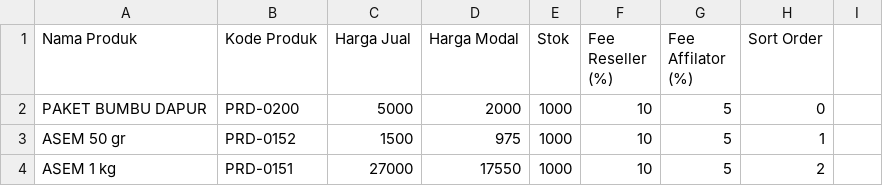
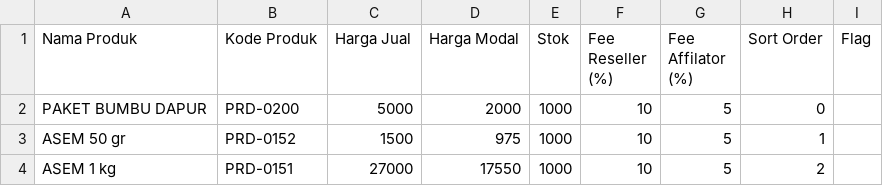
Before and after one commit to itoktoni/juwarasayur, a CSV file: docs/produk_2026-09-12_131315.csv, drawn as a sheet; only a part is shown; the diff names each change by its address in the sheet, - before the commit and + after, or states it on an @@ line.

Commit message:
update excel

```diff
--- a/docs/produk_2026-09-12_131315.csv
+++ b/docs/produk_2026-09-12_131315.csv
-I1: (empty)
+I1: Flag
```
Also changed, not shown: 2 other files.
